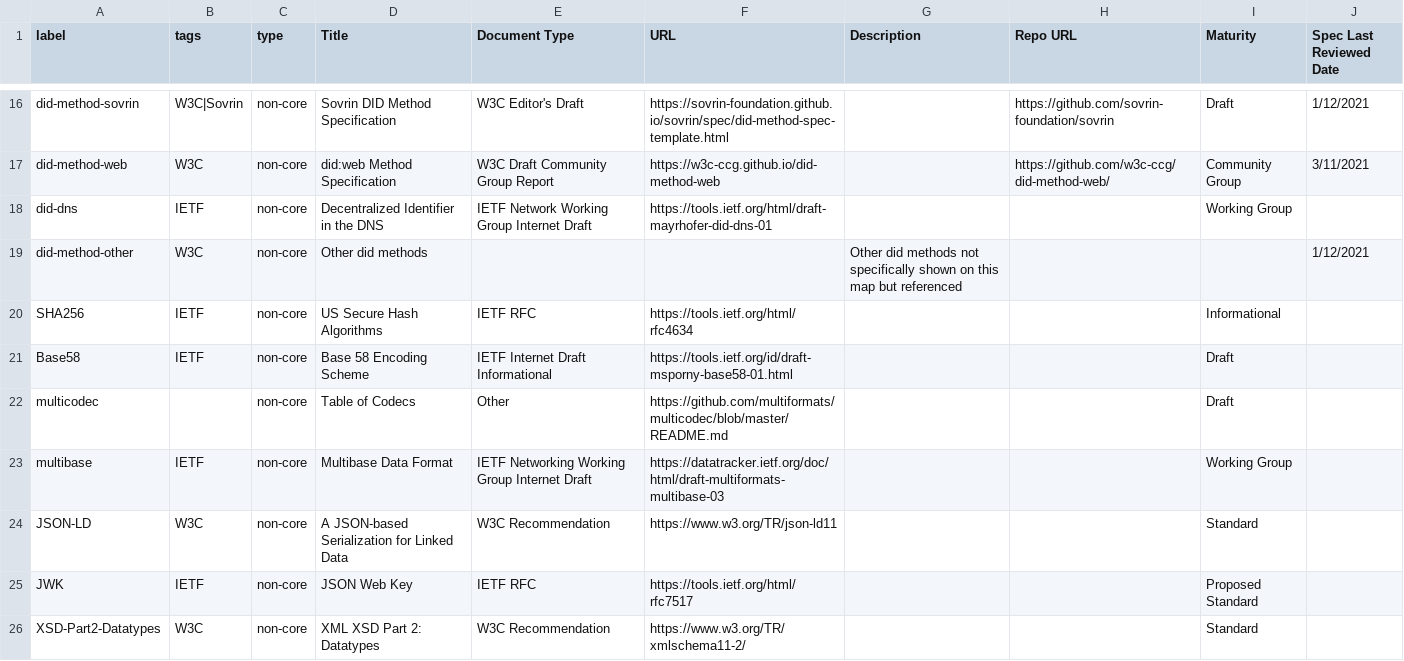
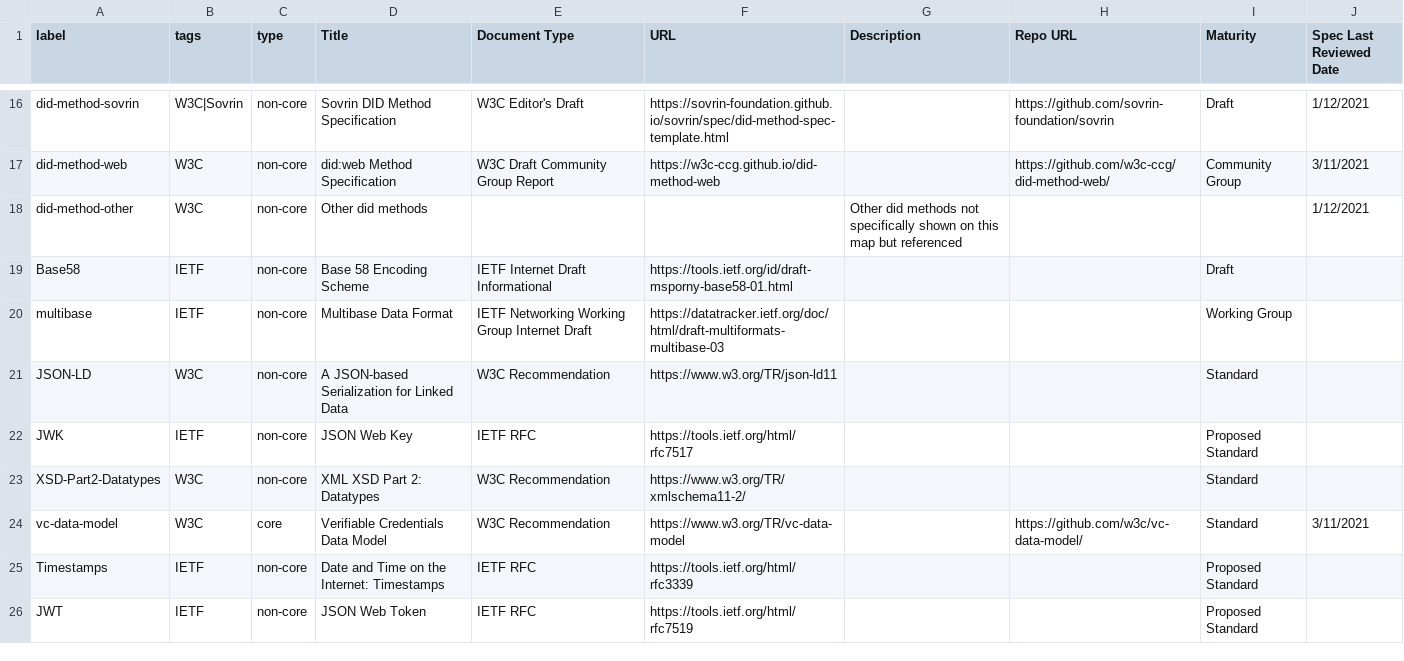
Before and after one commit to decentralized-identity/vc-spec-map, a CSV file: diagrams/vc-spec-map/vc-spec-map-elements.csv, drawn as a sheet; only a part is shown, gaps mark what is left out; the shorter side is filled out with more unchanged rows; the diff covers the shown part only; the diff names each change by its address in the sheet, - before the commit and + after, or states it on an @@ line.

Commit message:
remove connections and orphaned entities that are dependencies of non-core did-method-*
#46 Change element type to non-core- "did-method-*"

```diff
--- a/diagrams/vc-spec-map/vc-spec-map-elements.csv
+++ b/diagrams/vc-spec-map/vc-spec-map-elements.csv
-row 18: did-dns | IETF | non-core | Decentralized Identifier in the DNS | IETF Network Working Group Internet Draft | https://tools.ietf.org/html/draft-mayrhofer-did-dns-01 |  |  | Working Group
-row 20: SHA256 | IETF | non-core | US Secure Hash Algorithms | IETF RFC | https://tools.ietf.org/html/rfc4634 |  |  | Informational
-row 22: multicodec |  | non-core | Table of Codecs | Other | https://github.com/multiformats/multicodec/blob/master/README.md |  |  | Draft
```
Also changed, not shown: 4 removed rows elsewhere in this file, diagrams/vc-spec-map/vc-spec-map-connections.csv.
